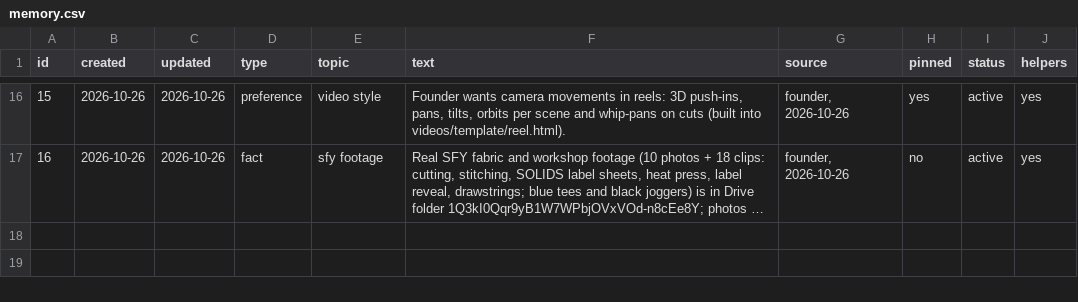
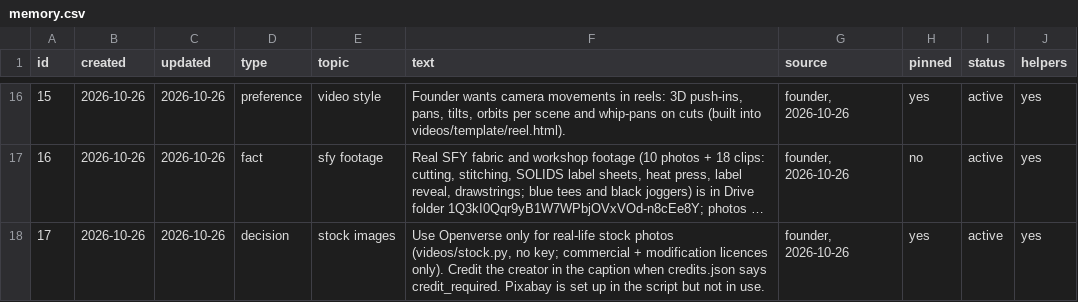
Before and after one commit to solidsforyou/moneymoments-media, a CSV file: memory/memory.csv, drawn as a sheet; only a part is shown, gaps mark what is left out; long unchanged cells end in …; the diff names each change by its address in the sheet, - before the commit and + after, or states it on an @@ line.

```diff
--- a/memory/memory.csv
+++ b/memory/memory.csv
+row 18: 17 | 2026-10-26 | 2026-10-26 | decision | stock images | Use Openverse only for real-life stock photos (videos/stock.py, no key; commercial + modification licences only). Credit the creator in the caption when credits.json says credit_required. Pixabay is set up in the script but not in use. | founder, 2026-10-26 | yes | active | yes
```
